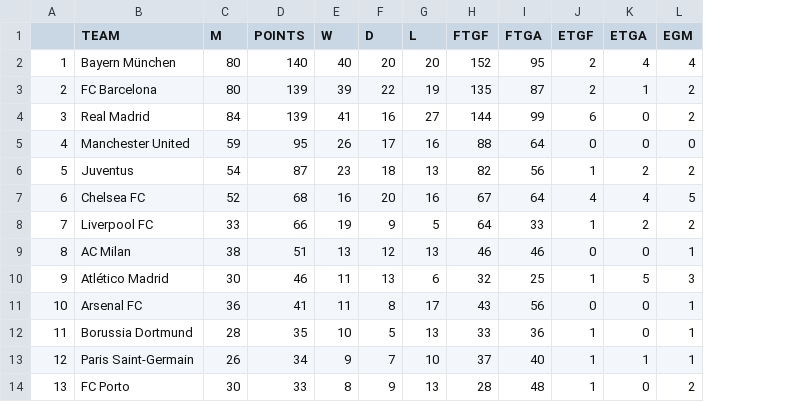
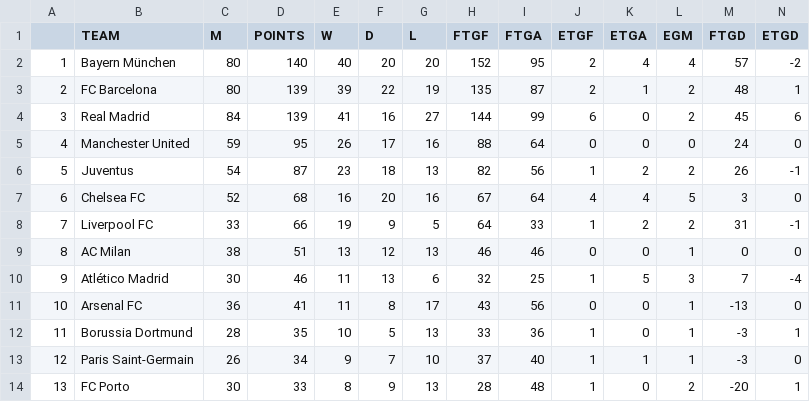
Before and after one commit to sahNarek/CSE_270_FINAL_PROJECT, a CSV file: data/po_table.csv, drawn as a sheet; only a part is shown; the diff names each change by its address in the sheet, - before the commit and + after, or states it on an @@ line.

```diff
--- a/data/po_table.csv
+++ b/data/po_table.csv
+column M (FTGD), rows 2-14: 57 | 48 | 45 | 24 | 26 | 3 | 31 | 0 | 7 | -13 | -3 | -3 | -20
+column N (ETGD), rows 2-14: -2 | 1 | 6 | 0 | -1 | 0 | -1 | 0 | -4 | 0 | 1 | 0 | 1
```
Also changed, not shown: 4 other files.
